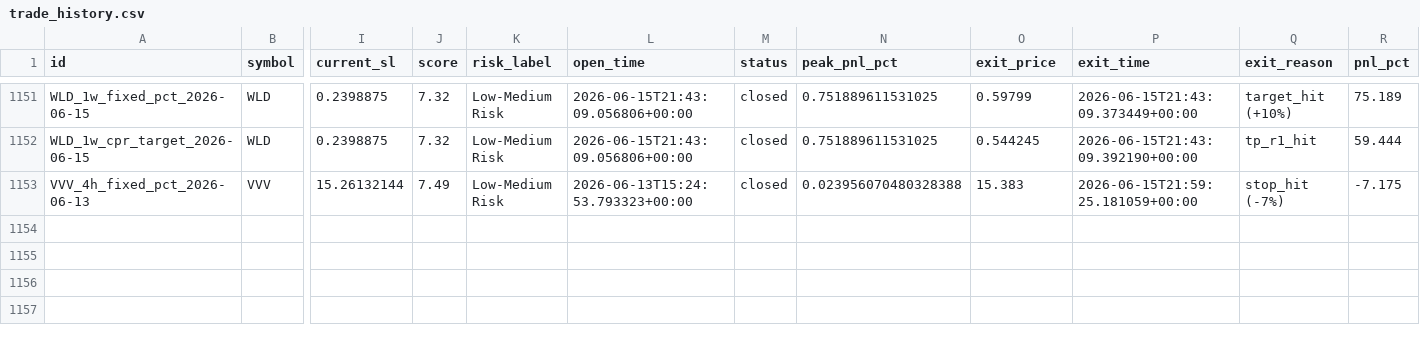
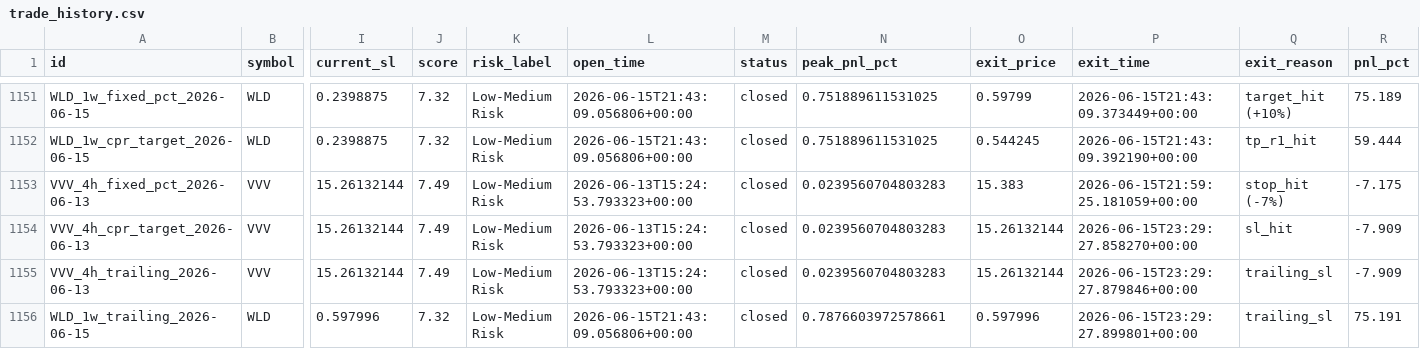
Before and after one commit to raamdhul-star/varam-dynamics-bot, a CSV file: results/paper_trades/trade_history.csv, drawn as a sheet; only a part is shown, gaps mark what is left out; rows hold the shown columns only; the diff names each change by its address in the sheet, - before the commit and + after, or states it on an @@ line.

```diff
--- a/results/paper_trades/trade_history.csv
+++ b/results/paper_trades/trade_history.csv
-N1153 (peak_pnl_pct): 0.023956070480328388
+N1153 (peak_pnl_pct): 0.0239560704803283
+row 1154: VVV_4h_cpr_target_2026-06-13 | VVV | 15.26132144 | 7.49 | Low-Medium Risk | 2026-06-13T15:24:53.793323+00:00 | closed | 0.0239560704803283 | 15.26132144 | 2026-06-15T23:29:27.858270+00:00 | sl_hit | -7.909
+row 1155: VVV_4h_trailing_2026-06-13 | VVV | 15.26132144 | 7.49 | Low-Medium Risk | 2026-06-13T15:24:53.793323+00:00 | closed | 0.0239560704803283 | 15.26132144 | 2026-06-15T23:29:27.879846+00:00 | trailing_sl | -7.909
+row 1156: WLD_1w_trailing_2026-06-15 | WLD | 0.597996 | 7.32 | Low-Medium Risk | 2026-06-15T21:43:09.056806+00:00 | closed | 0.7876603972578661 | 0.597996 | 2026-06-15T23:29:27.899801+00:00 | trailing_sl | 75.191
```
Also changed, not shown: 3 other files.
